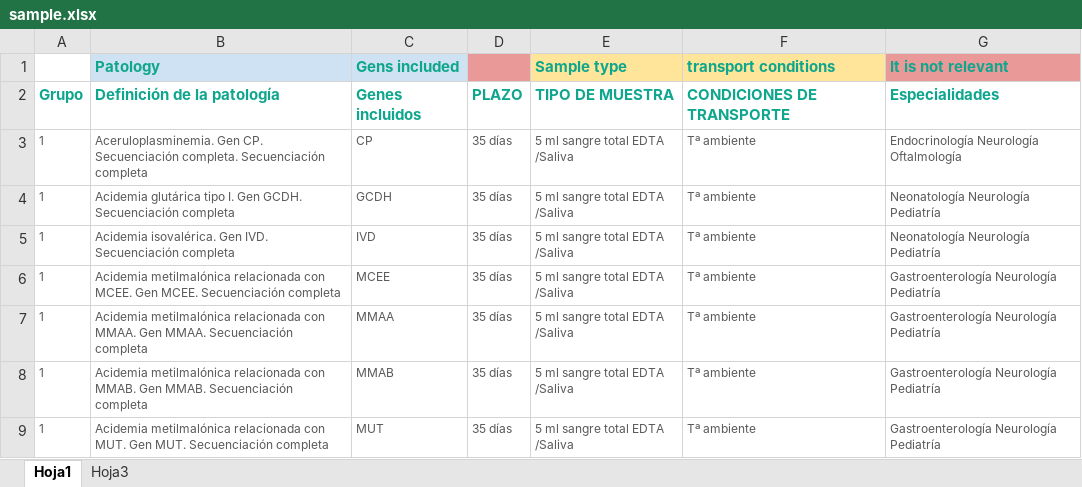
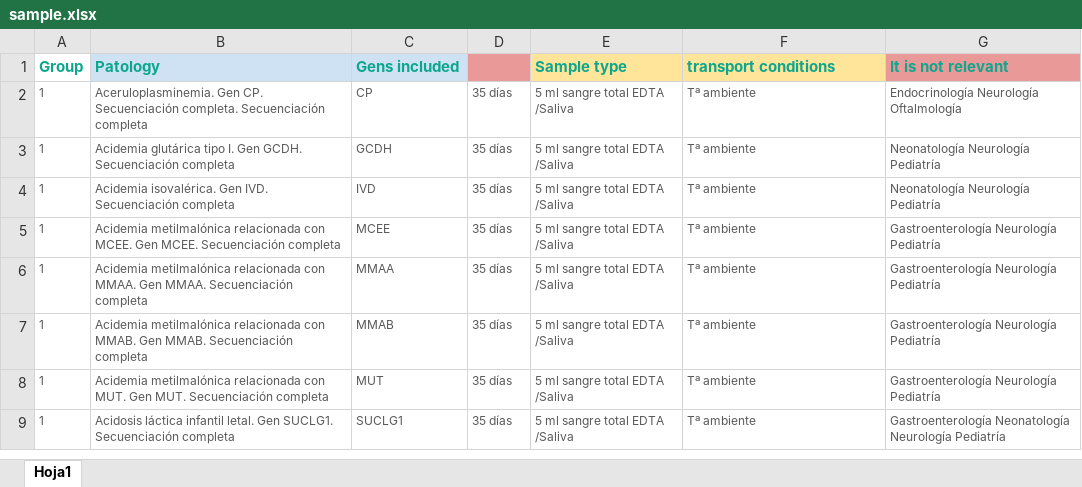
Before and after one commit to Amandhole/Mendel_Genetics_Backup, an Excel workbook: Mendelgenetics/sample.xlsx, sheet Hoja1, drawn as a sheet; only a part is shown; the shorter side is filled out with more unchanged rows; values as stored, in another font and other column widths than the file's, no borders; charts and pictures not drawn; the diff names each change by its address in the sheet, - before the commit and + after, or states it on an @@ line.

```diff
--- a/Mendelgenetics/sample.xlsx (sheet Hoja1)
+++ b/Mendelgenetics/sample.xlsx (sheet Hoja1)
-sheet tab: Hoja3
-A1: (empty)
+A1: Group
-row 2: Grupo | Definición de la patología | Genes incluidos | PLAZO | TIPO DE MUESTRA | CONDICIONES DE TRANSPORTE | Especialidades
```
Also changed, not shown: charts or pictures, 2 other files.
